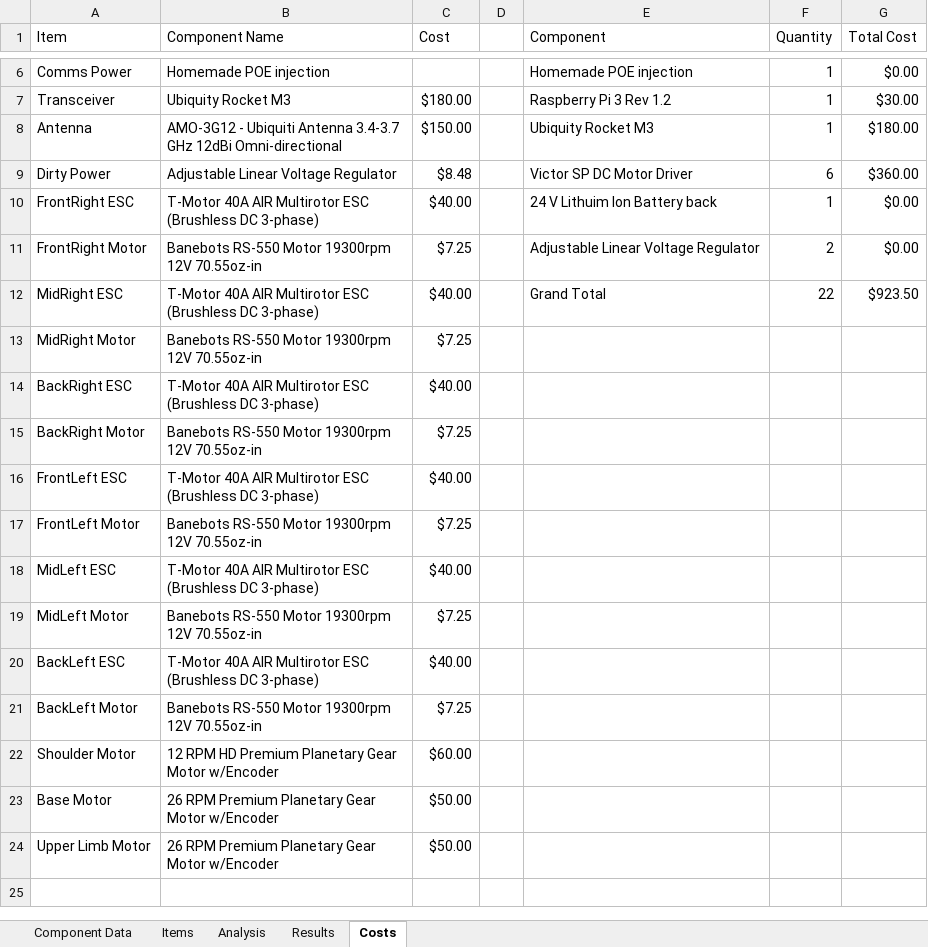
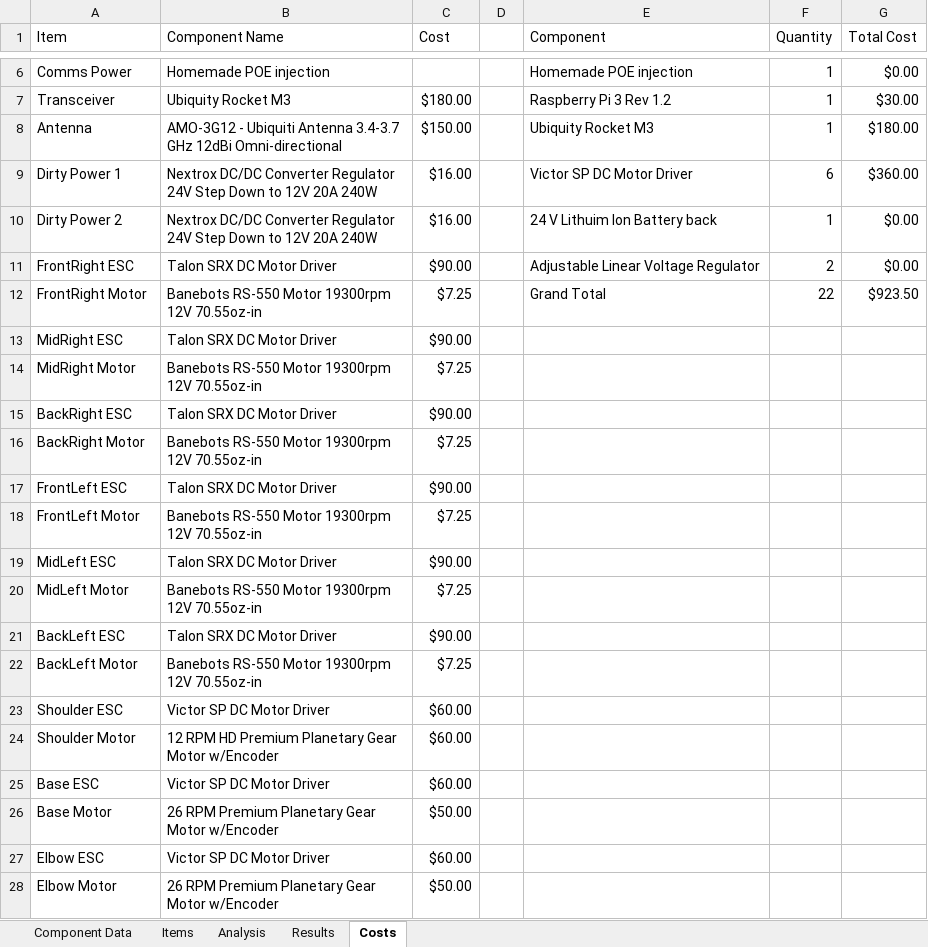
Before and after one commit to ISU-MAVRIC/MAVRIC-Systems, an Excel workbook: Electrical/PowerBudget.xlsx, sheet Costs, drawn as a sheet; only a part is shown, gaps mark what is left out; values as stored, in another font and other column widths than the file's, no borders; table styles not drawn; addresses are those after the commit; the diff names each change by its address in the sheet, - before the commit and + after, or states it on an @@ line.

Commit message:
Added Arm power supplies to the power budget.

```diff
--- a/Electrical/PowerBudget.xlsx (sheet Costs)
+++ b/Electrical/PowerBudget.xlsx (sheet Costs)
-A9 (Item): Dirty Power
+A9 (Item): Dirty Power 1
-B9 (Component Name): Adjustable Linear Voltage Regulator
+B9 (Component Name): Nextrox DC/DC Converter Regulator 24V Step Down to 12V 20A 240W
-C9 (Cost): $8.48
+C9 (Cost): $16.00
+row 10: Dirty Power 2 | Nextrox DC/DC Converter Regulator 24V Step Down to 12V 20A 240W | $16.00 |  | 24 V Lithuim Ion Battery back | 1 | $0.00
-B11 (Component Name): T-Motor 40A AIR Multirotor ESC (Brushless DC 3-phase)
+B11 (Component Name): Talon SRX DC Motor Driver
-C11 (Cost): $40.00
+C11 (Cost): $90.00
-E11 (Component): 24 V Lithuim Ion Battery back
+E11 (Component): Adjustable Linear Voltage Regulator
-F11 (Quantity): 1
+F11 (Quantity): 2
-E12 (Component): Adjustable Linear Voltage Regulator
+E12 (Component): Grand Total
-F12 (Quantity): 2
+F12 (Quantity): 22
-G12 (Total Cost): $0.00
+G12 (Total Cost): $923.50
-B13 (Component Name): T-Motor 40A AIR Multirotor ESC (Brushless DC 3-phase)
+B13 (Component Name): Talon SRX DC Motor Driver
-C13 (Cost): $40.00
+C13 (Cost): $90.00
-E13 (Component): Grand Total
+E13 (Component): (empty)
-F13 (Quantity): 22
+F13 (Quantity): (empty)
-G13 (Total Cost): $923.50
+G13 (Total Cost): (empty)
-B15 (Component Name): T-Motor 40A AIR Multirotor ESC (Brushless DC 3-phase)
+B15 (Component Name): Talon SRX DC Motor Driver
-C15 (Cost): $40.00
+C15 (Cost): $90.00
-B17 (Component Name): T-Motor 40A AIR Multirotor ESC (Brushless DC 3-phase)
+B17 (Component Name): Talon SRX DC Motor Driver
-C17 (Cost): $40.00
+C17 (Cost): $90.00
-B19 (Component Name): T-Motor 40A AIR Multirotor ESC (Brushless DC 3-phase)
+B19 (Component Name): Talon SRX DC Motor Driver
-C19 (Cost): $40.00
+C19 (Cost): $90.00
-B21 (Component Name): T-Motor 40A AIR Multirotor ESC (Brushless DC 3-phase)
+B21 (Component Name): Talon SRX DC Motor Driver
-C21 (Cost): $40.00
+C21 (Cost): $90.00
+row 23: Shoulder ESC | Victor SP DC Motor Driver | $60.00
+row 25: Base ESC | Victor SP DC Motor Driver | $60.00
+row 27: Elbow ESC | Victor SP DC Motor Driver | $60.00
-A28 (Item): Upper Limb Motor
+A28 (Item): Elbow Motor
```
Also changed, not shown: sheet Analysis, sheet Items, sheet Results, sheet Component Data, formulas that keep their value, hidden cells.
